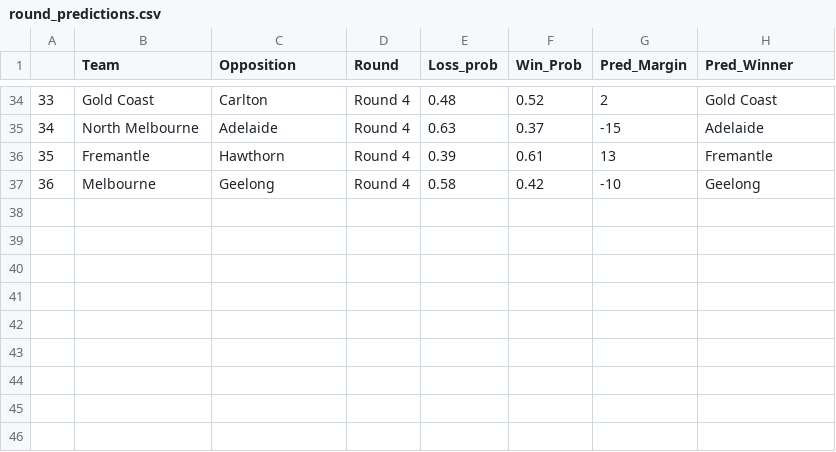
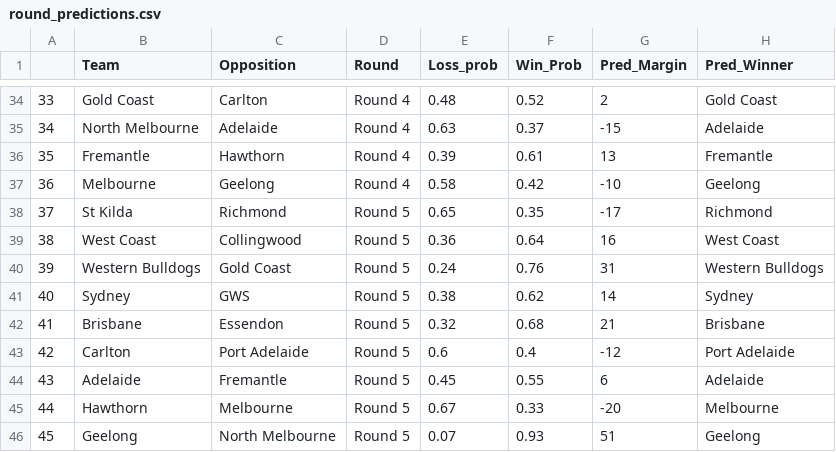
Before and after one commit to mitch-mooney/AFL_Predictions, a CSV file: csv_files/round_predictions.csv, drawn as a sheet; only a part is shown, gaps mark what is left out.

Commit message:
Round 5 predictions

```diff
--- a/csv_files/round_predictions.csv
+++ b/csv_files/round_predictions.csv
@@ -37 +37,10 @@
 "36","Melbourne","Geelong","Round 4",0.58,0.42,-10,"Geelong"
+"37","St Kilda","Richmond","Round 5",0.65,0.35,-17,"Richmond"
+"38","West Coast","Collingwood","Round 5",0.36,0.64,16,"West Coast"
+"39","Western Bulldogs","Gold Coast","Round 5",0.24,0.76,31,"Western Bulldogs"
+"40","Sydney","GWS","Round 5",0.38,0.62,14,"Sydney"
+"41","Brisbane","Essendon","Round 5",0.32,0.68,21,"Brisbane"
+"42","Carlton","Port Adelaide","Round 5",0.6,0.4,-12,"Port Adelaide"
+"43","Adelaide","Fremantle","Round 5",0.45,0.55,6,"Adelaide"
+"44","Hawthorn","Melbourne","Round 5",0.67,0.33,-20,"Melbourne"
+"45","Geelong","North Melbourne","Round 5",0.07,0.93,51,"Geelong"
```
Also changed, not shown: 9 other files.
